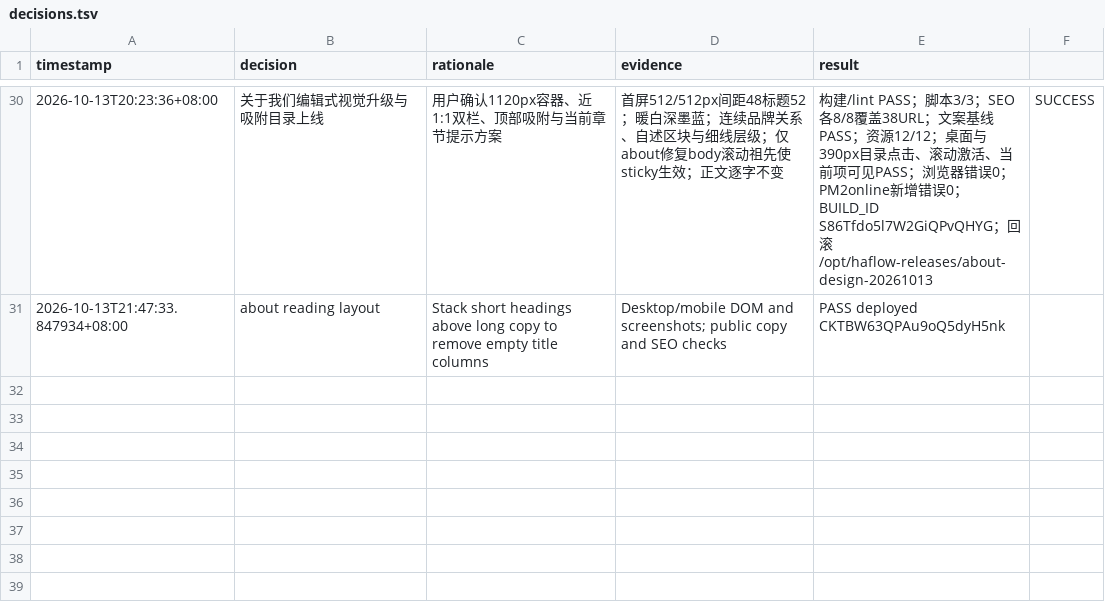
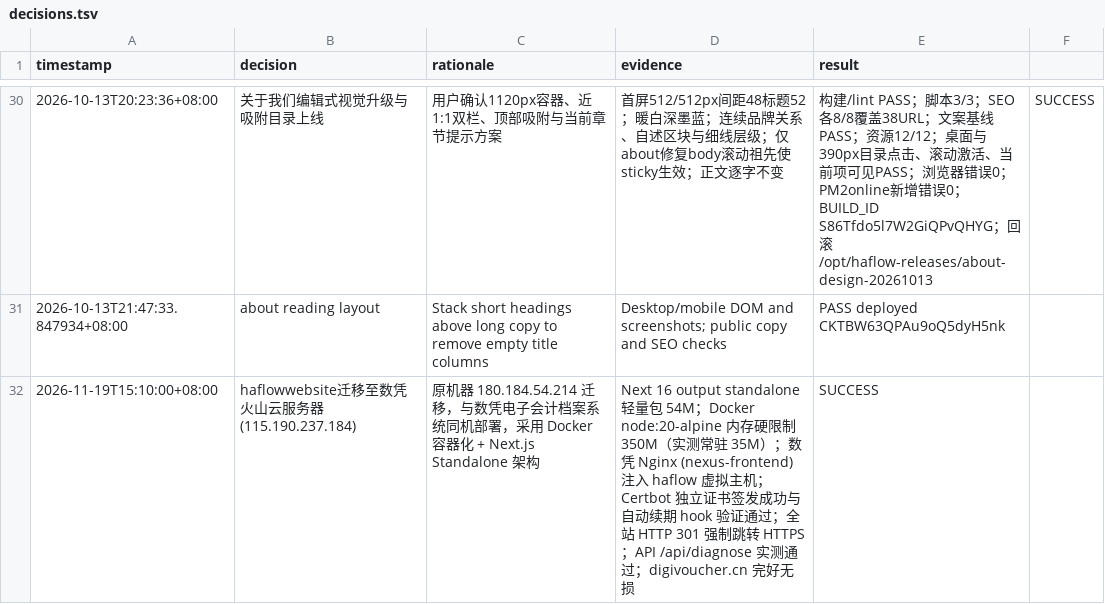
Before and after one commit to allinai0506/haflowwebsite, a TSV file: decisions.tsv, drawn as a sheet; only a part is shown, gaps mark what is left out.

```diff
--- a/decisions.tsv
+++ b/decisions.tsv
@@ -31 +31,2 @@ timestamp	decision	rationale	evidence	result
 2026-10-13T21:47:33.847934+08:00	about reading layout	Stack short headings above long copy to remove empty title columns	Desktop/mobile DOM and screenshots; public copy and SEO checks	PASS deployed CKTBW63QPAu9oQ5dyH5nk
+2026-11-19T15:10:00+08:00	haflowwebsite迁移至数凭火山云服务器(115.190.237.184)	原机器 180.184.54.214 迁移，与数凭电子会计档案系统同机部署，采用 Docker 容器化 + Next.js Standalone 架构	Next 16 output standalone 轻量包 54M；Docker node:20-alpine 内存硬限制 350M（实测常驻 35M）；数凭 Nginx (nexus-frontend) 注入 haflow 虚拟主机；Certbot 独立证书签发成功与自动续期 hook 验证通过；全站 HTTP 301 强制跳转 HTTPS；API /api/diagnose 实测通过；digivoucher.cn 完好无损	SUCCESS
```
Also changed, not shown: 11 other files.
